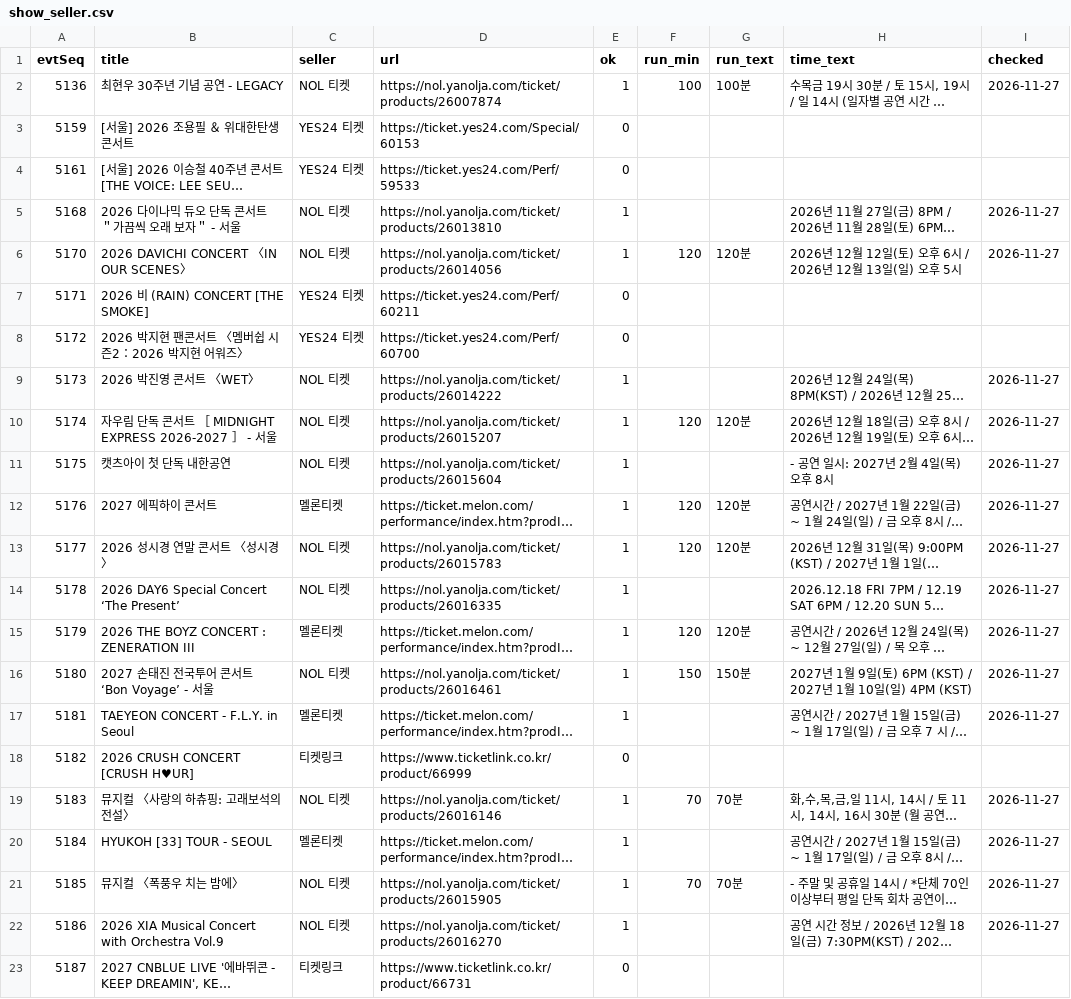
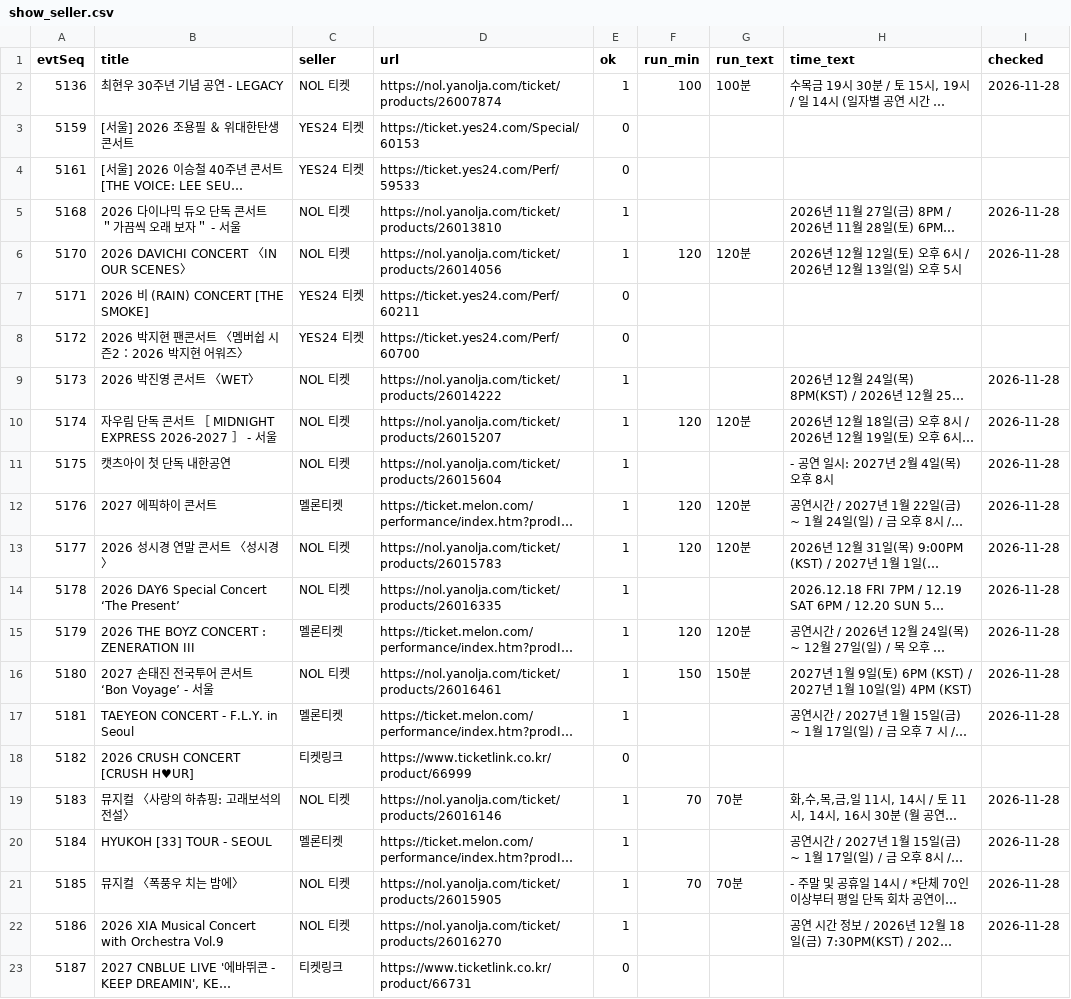
Before and after one commit to emma990622-lgtm/olpark-traffic, a CSV file: data/processed/show_seller.csv, drawn as a sheet; long unchanged cells end in …; the diff names each change by its address in the sheet, - before the commit and + after, or states it on an @@ line.

```diff
--- a/data/processed/show_seller.csv
+++ b/data/processed/show_seller.csv
-I2 (checked): 2026-11-27
+I2 (checked): 2026-11-28
-I5:I6 (checked): 2026-11-27
+I5:I6 (checked): 2026-11-28
-I9:I17 (checked): 2026-11-27
+I9:I17 (checked): 2026-11-28
-I19:I22 (checked): 2026-11-27
+I19:I22 (checked): 2026-11-28
```
Also changed, not shown: data/processed/event_days.csv, 2 other files.
